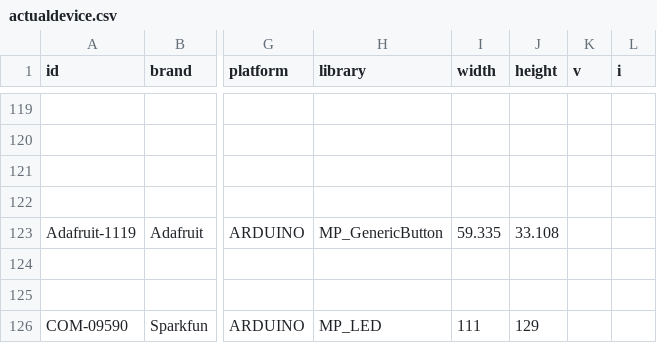
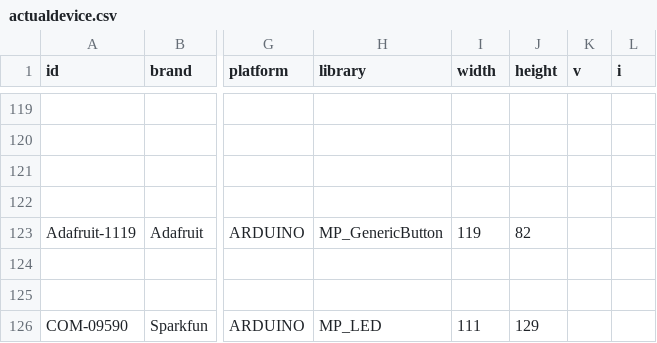
Before and after one commit to InGarage/MakerPlayGround_Library, a CSV file: newscript/actualdevice.csv, drawn as a sheet; only a part is shown, gaps mark what is left out; the diff names each change by its address in the sheet, - before the commit and + after, or states it on an @@ line.

```diff
--- a/newscript/actualdevice.csv
+++ b/newscript/actualdevice.csv
-I123 (width): 59.335
+I123 (width): 119
-J123 (height): 33.108
+J123 (height): 82
```
Also changed, not shown: 1 other file.
